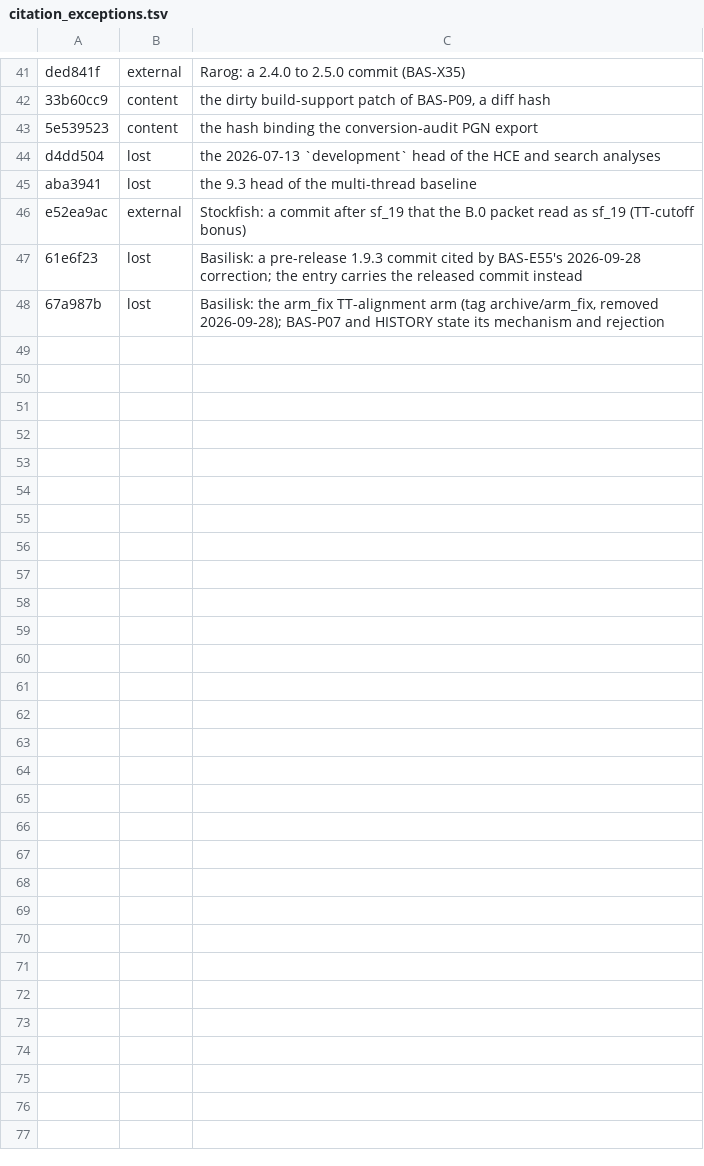
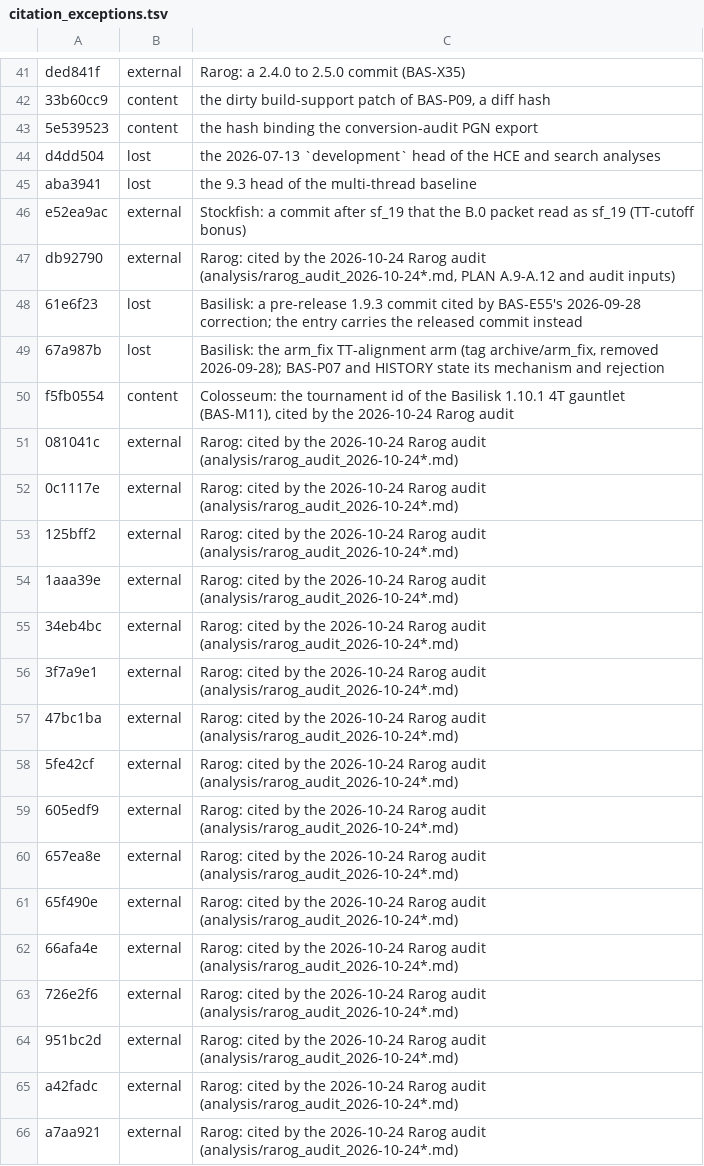
Before and after one commit to maelic13/basilisk, a TSV file: tools/diag/citation_exceptions.tsv, drawn as a sheet; only a part is shown, gaps mark what is left out; the diff covers the shown part only.

Commit message:
Plan the Rarog audit's repairs and the release cadence
Audit what Rarog found and fixed since August against Basilisk and
record it: an evidence packet with two appendices, new roadmap steps
for the correctness repairs, delivery fixes, instruments and rules no
other phase owns, and the findings added to the steps that own them.

Releases now follow the search, evaluation and checkpoint programmes,
with 2.0.0 reserved for the first NNUE release. The legacy search is
kept only until its removal and is no longer maintained. The citation
check now requires a cited commit to be reachable from a ref, as a
fresh clone sees it.

Bench: 8437148

```diff
--- a/tools/diag/citation_exceptions.tsv
+++ b/tools/diag/citation_exceptions.tsv
@@ -46,3 +46,21 @@ aba3941	lost	the 9.3 head of the multi-thread baseline
 e52ea9ac	external	Stockfish: a commit after sf_19 that the B.0 packet read as sf_19 (TT-cutoff bonus)
+db92790	external	Rarog: cited by the 2026-10-24 Rarog audit (analysis/rarog_audit_2026-10-24*.md, PLAN A.9-A.12 and audit inputs)
 61e6f23	lost	Basilisk: a pre-release 1.9.3 commit cited by BAS-E55's 2026-09-28 correction; the entry carries the released commit instead
 67a987b	lost	Basilisk: the arm_fix TT-alignment arm (tag archive/arm_fix, removed 2026-09-28); BAS-P07 and HISTORY state its mechanism and rejection
+f5fb0554	content	Colosseum: the tournament id of the Basilisk 1.10.1 4T gauntlet (BAS-M11), cited by the 2026-10-24 Rarog audit
+081041c	external	Rarog: cited by the 2026-10-24 Rarog audit (analysis/rarog_audit_2026-10-24*.md)
+0c1117e	external	Rarog: cited by the 2026-10-24 Rarog audit (analysis/rarog_audit_2026-10-24*.md)
+125bff2	external	Rarog: cited by the 2026-10-24 Rarog audit (analysis/rarog_audit_2026-10-24*.md)
+1aaa39e	external	Rarog: cited by the 2026-10-24 Rarog audit (analysis/rarog_audit_2026-10-24*.md)
+34eb4bc	external	Rarog: cited by the 2026-10-24 Rarog audit (analysis/rarog_audit_2026-10-24*.md)
+3f7a9e1	external	Rarog: cited by the 2026-10-24 Rarog audit (analysis/rarog_audit_2026-10-24*.md)
+47bc1ba	external	Rarog: cited by the 2026-10-24 Rarog audit (analysis/rarog_audit_2026-10-24*.md)
+5fe42cf	external	Rarog: cited by the 2026-10-24 Rarog audit (analysis/rarog_audit_2026-10-24*.md)
+605edf9	external	Rarog: cited by the 2026-10-24 Rarog audit (analysis/rarog_audit_2026-10-24*.md)
+657ea8e	external	Rarog: cited by the 2026-10-24 Rarog audit (analysis/rarog_audit_2026-10-24*.md)
+65f490e	external	Rarog: cited by the 2026-10-24 Rarog audit (analysis/rarog_audit_2026-10-24*.md)
+66afa4e	external	Rarog: cited by the 2026-10-24 Rarog audit (analysis/rarog_audit_2026-10-24*.md)
+726e2f6	external	Rarog: cited by the 2026-10-24 Rarog audit (analysis/rarog_audit_2026-10-24*.md)
+951bc2d	external	Rarog: cited by the 2026-10-24 Rarog audit (analysis/rarog_audit_2026-10-24*.md)
+a42fadc	external	Rarog: cited by the 2026-10-24 Rarog audit (analysis/rarog_audit_2026-10-24*.md)
+a7aa921	external	Rarog: cited by the 2026-10-24 Rarog audit (analysis/rarog_audit_2026-10-24*.md)
```
Also changed, not shown: 20 added rows elsewhere in this file, 8 other files.
